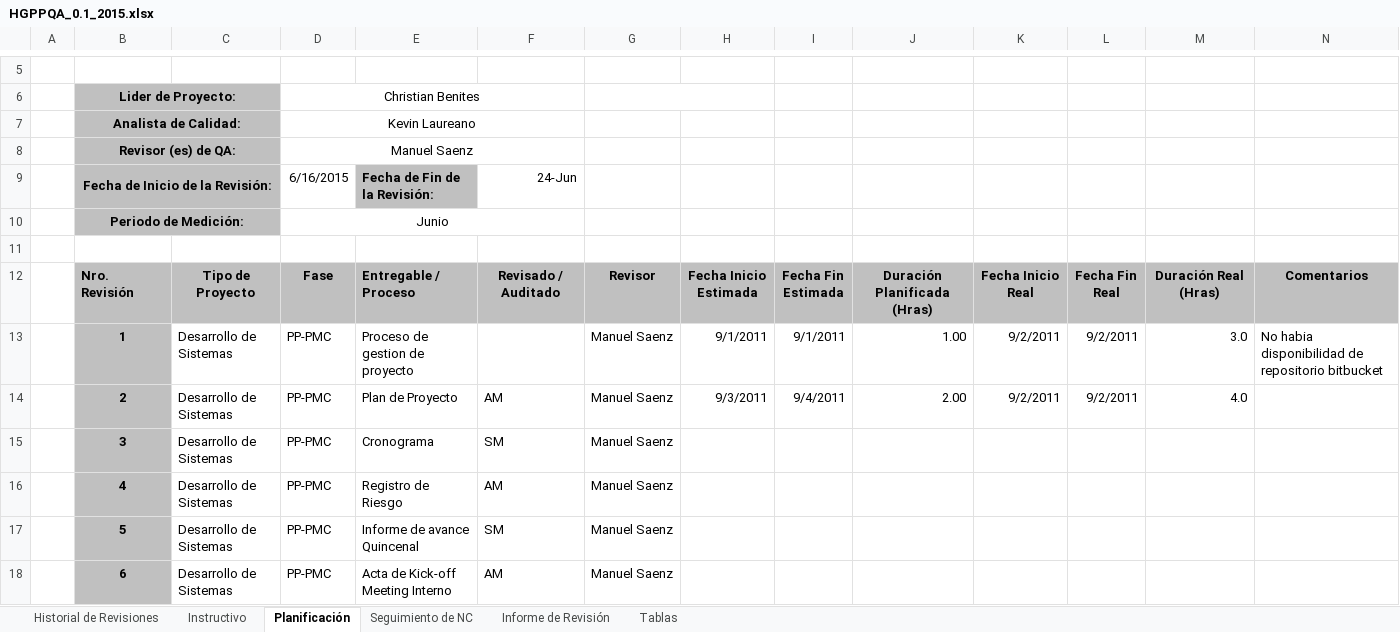
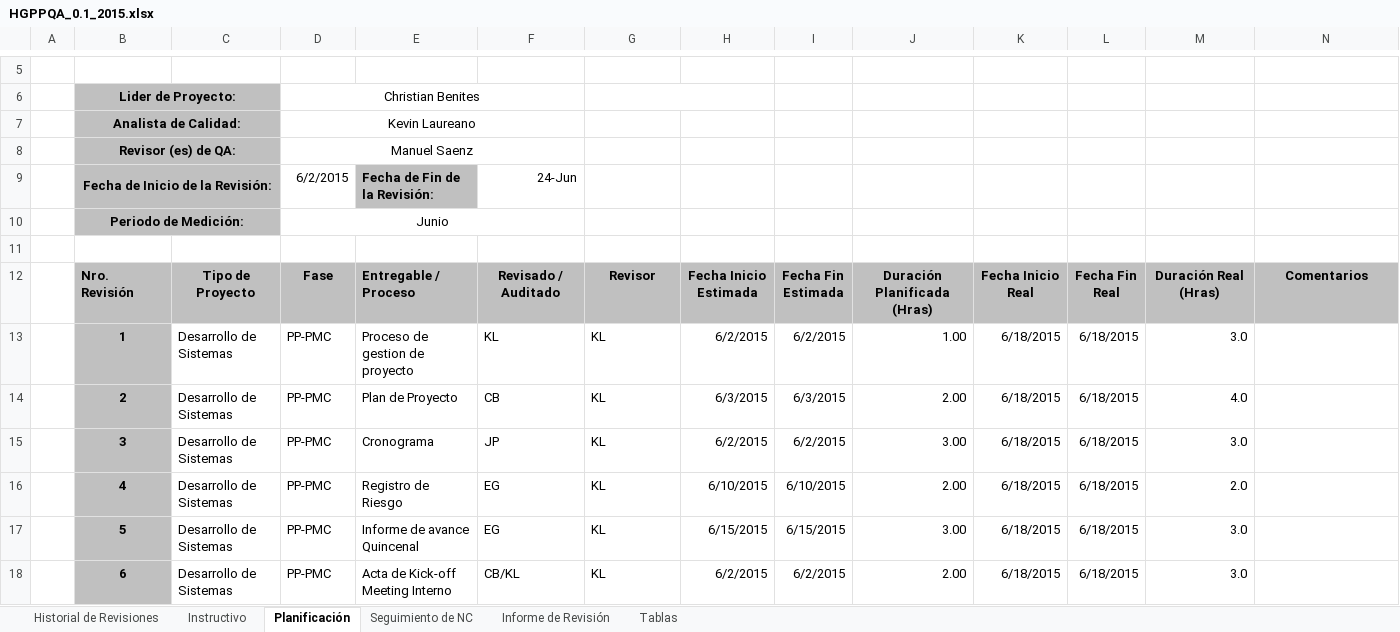
Before and after one commit to cjbensan/sistema-facturacion-inventario, an Excel workbook: CMMI-Nivel-2/PPQA/HGPPQA_0.1_2015.xlsx, sheet Planificación, drawn as a sheet; only a part is shown, gaps mark what is left out; values as stored, in another font and other column widths than the file's, no borders; charts and pictures not drawn; the diff covers the shown part only; the diff names each change by its address in the sheet, - before the commit and + after, or states it on an @@ line.

```diff
--- a/CMMI-Nivel-2/PPQA/HGPPQA_0.1_2015.xlsx (sheet Planificación)
+++ b/CMMI-Nivel-2/PPQA/HGPPQA_0.1_2015.xlsx (sheet Planificación)
-D9: 6/16/2015
+D9: 6/2/2015
-F13: (empty)
+F13: KL
-G13:G18: Manuel Saenz
+G13:G18: KL
-H13: 9/1/2011
+H13: 6/2/2015
-I13: 9/1/2011
+I13: 6/2/2015
-K13:K14: 9/2/2011
+K13:K14: 6/18/2015
-L13:L14: 9/2/2011
+L13:L14: 6/18/2015
-N13: No habia disponibilidad de repositorio bitbucket
+N13: (empty)
-F14: AM
+F14: CB
-H14: 9/3/2011
+H14: 6/3/2015
-I14: 9/4/2011
+I14: 6/3/2015
-F15: SM
+F15: JP
-H15: (empty)
+H15: 6/2/2015
-I15: (empty)
+I15: 6/2/2015
-J15: (empty)
+J15: 3.00
-K15:K18: (empty)
+K15:K18: 6/18/2015
-L15:L18: (empty)
+L15:L18: 6/18/2015
-M15: (empty)
+M15: 3.0
-F16: AM
+F16: EG
-H16: (empty)
+H16: 6/10/2015
-I16: (empty)
+I16: 6/10/2015
-J16: (empty)
+J16: 2.00
-M16: (empty)
+M16: 2.0
-F17: SM
+F17: EG
-H17: (empty)
+H17: 6/15/2015
-I17: (empty)
+I17: 6/15/2015
-J17: (empty)
+J17: 3.00
-M17:M18: (empty)
+M17:M18: 3.0
-F18: AM
+F18: CB/KL
-H18: (empty)
+H18: 6/2/2015
-I18: (empty)
+I18: 6/2/2015
-J18: (empty)
+J18: 2.00
```
Also changed, not shown: 2 added rows, 2 removed rows and 133 edited cells elsewhere in this sheet, sheet Seguimiento de NC, sheet Informe de Revisión, sheet Historial de Revisiones, sheet Instructivo, sheet Tablas, formulas that keep their value, charts or pictures.
